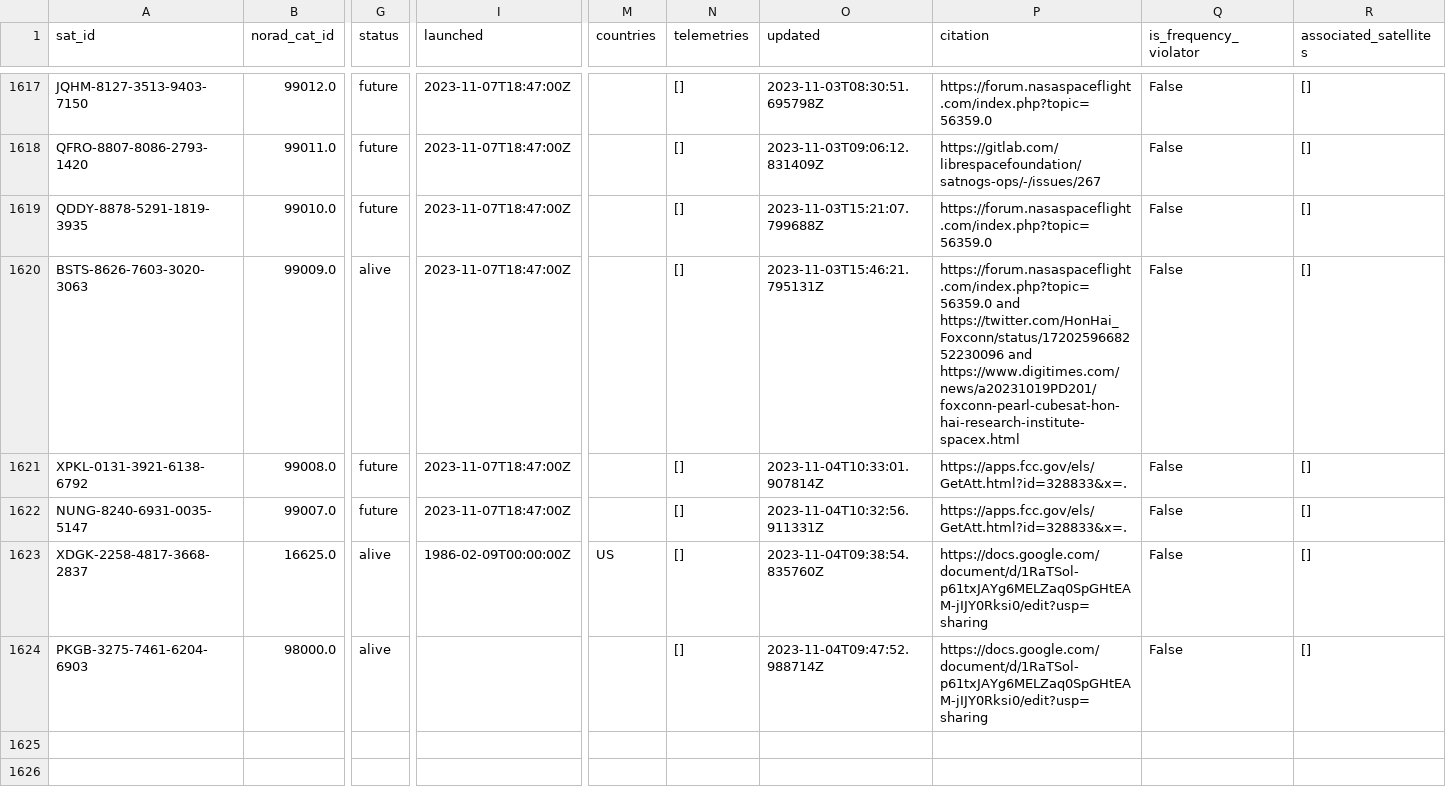
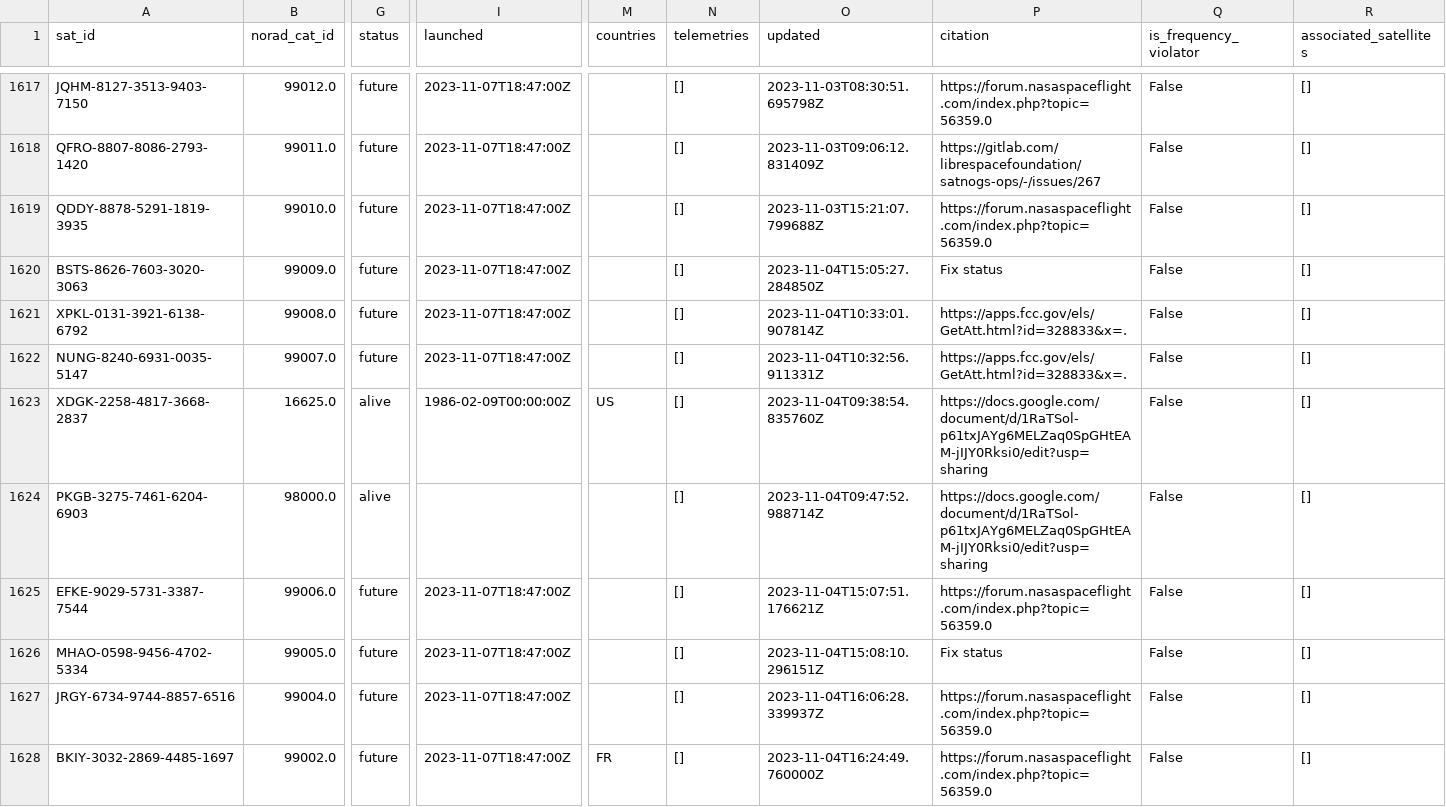
Before and after one commit to Sibizwan5/amateur-satellite-database, a CSV file: data/satnogs.csv, drawn as a sheet; only a part is shown, gaps mark what is left out; rows hold the shown columns only; the diff covers the shown part only; the diff names each change by its address in the sheet, - before the commit and + after, or states it on an @@ line.

```diff
--- a/data/satnogs.csv
+++ b/data/satnogs.csv
-G1620 (status): alive
+G1620 (status): future
-O1620 (updated): 2023-11-03T15:46:21.795131Z
+O1620 (updated): 2023-11-04T15:05:27.284850Z
-P1620 (citation): https://forum.nasaspaceflight.com/index.php?topic=56359.0 and https://twitter.com/HonHai_Foxconn/status/1720259668252230096 and https://www.digitimes.com/news/a20231019PD201/foxconn-pearl-cubesat-hon-hai-research-institute-spacex.html
+P1620 (citation): Fix status
+row 1625: EFKE-9029-5731-3387-7544 | 99006.0 | future | 2023-11-07T18:47:00Z |  | [] | 2023-11-04T15:07:51.176621Z | https://forum.nasaspaceflight.com/index.php?topic=56359.0 | False | []
+row 1626: MHAO-0598-9456-4702-5334 | 99005.0 | future | 2023-11-07T18:47:00Z |  | [] | 2023-11-04T15:08:10.296151Z | Fix status | False | []
+row 1627: JRGY-6734-9744-8857-6516 | 99004.0 | future | 2023-11-07T18:47:00Z |  | [] | 2023-11-04T16:06:28.339937Z | https://forum.nasaspaceflight.com/index.php?topic=56359.0 | False | []
+row 1628: BKIY-3032-2869-4485-1697 | 99002.0 | future | 2023-11-07T18:47:00Z | FR | [] | 2023-11-04T16:24:49.760000Z | https://forum.nasaspaceflight.com/index.php?topic=56359.0 | False | []
```
Also changed, not shown: 8 added rows and 4 edited cells elsewhere in this file, 1 other file.
